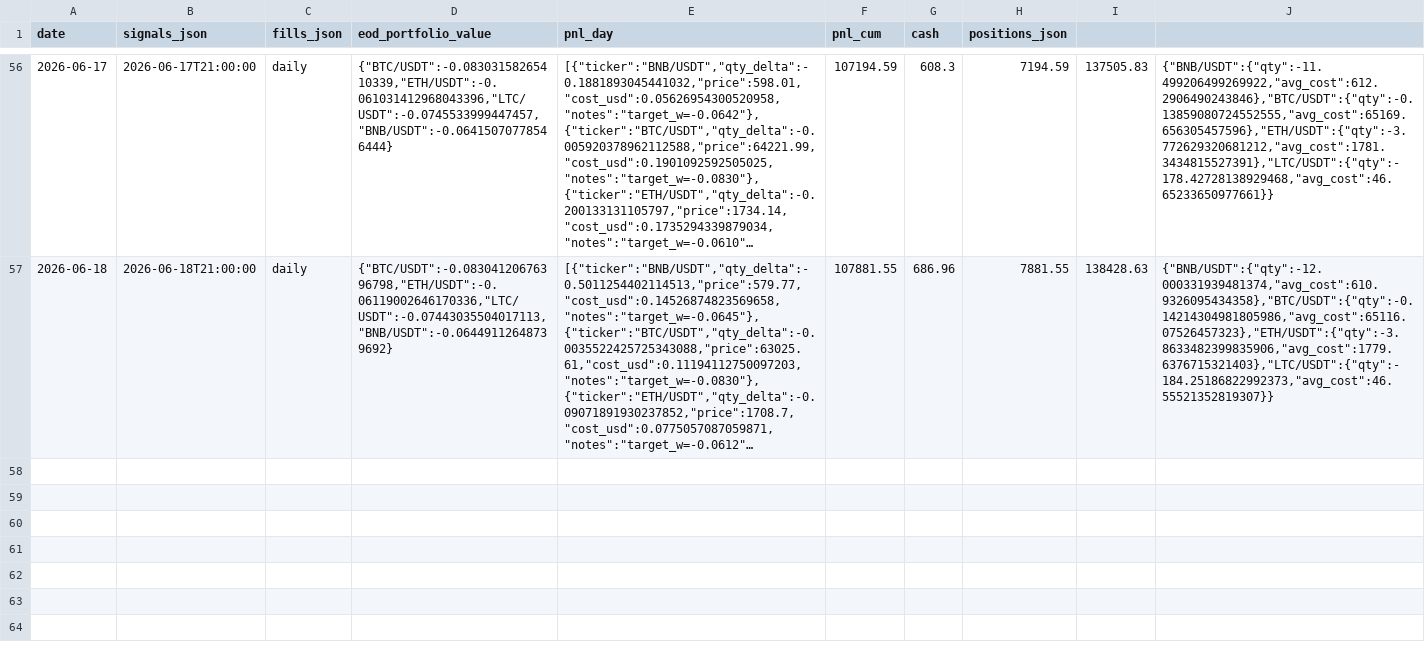
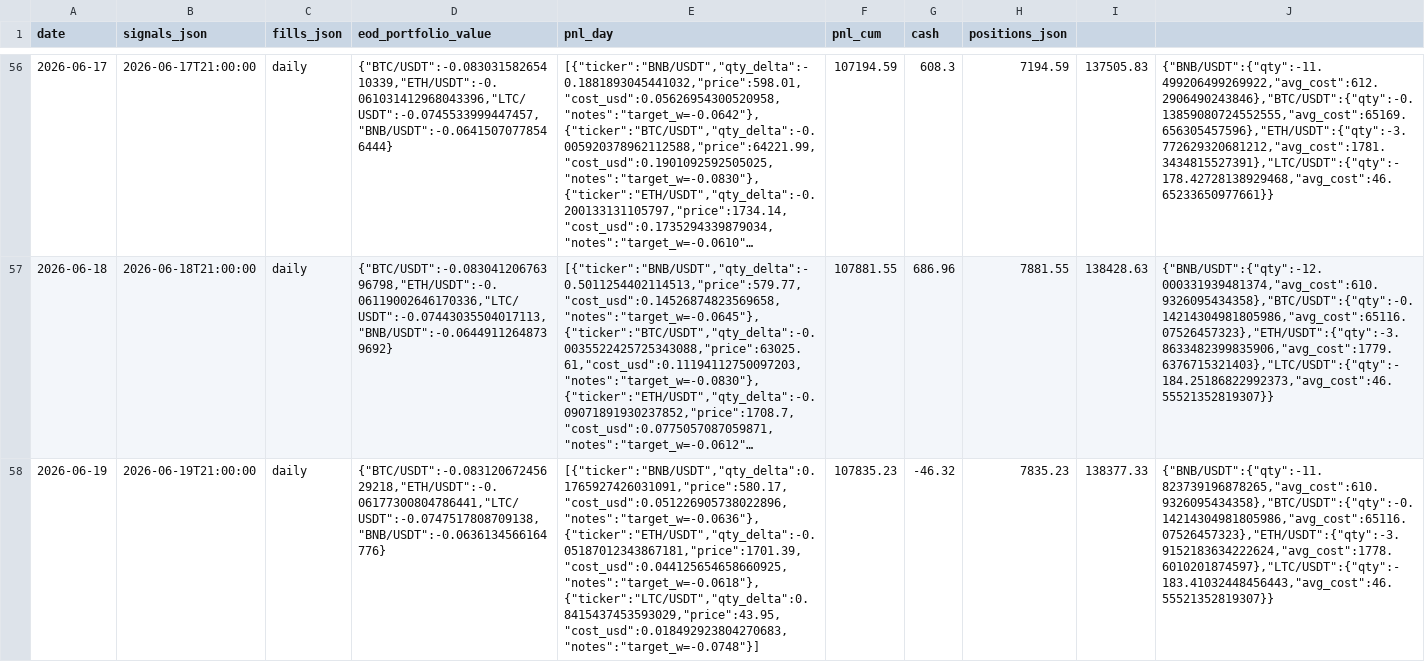
Before and after one commit to romandrianov-pixel/paper-trading-track-record, a CSV file: daily/vw_tsmom_crypto.csv, drawn as a sheet; only a part is shown, gaps mark what is left out; long unchanged cells end in …; the diff names each change by its address in the sheet, - before the commit and + after, or states it on an @@ line.

Commit message:
Daily state 2026-06-19

```diff
--- a/daily/vw_tsmom_crypto.csv
+++ b/daily/vw_tsmom_crypto.csv
+row 58: 2026-06-19 | 2026-06-19T21:00:00 | daily | {"BTC/USDT":-0.08312067245629218,"ETH/USDT":-0.06177300804786441,"LTC/USDT":-0.0747517808709138,"BNB/USDT":-0.0636134566164776} | [{"ticker":"BNB/USDT","qty_delta":0.1765927426031091,"price":580.17,"cost_usd":0.051226905738022896,"notes":"target_w=-0.0636"},{"ticker":"ETH/USDT","qty_delta":-0.05187012343867181,"price":1701.39,"cost_usd":0.044125654658660925,"notes":"target_w=-0.0618"},{"ticker":"LTC/USDT","qty_delta":0.8415437453593029,"price":43.95,"cost_usd":0.018492923804270683,"notes":"target_w=-0.0748"}] | 107835.23 | -46.32 | 7835.23 | 138377.33 | {"BNB/USDT":{"qty":-11.823739196878265,"avg_cost":610.9326095434358},"BTC/USDT":{"qty":-0.14214304981805986,"avg_cost":65116.07526457323},"ETH/USDT":{"qty":-3.9152183634222624,"avg_cost":1778.6010201874597},"LTC/USDT":{"qty":-183.41032448456443,"avg_cost":46.55521352819307}}
```
Also changed, not shown: daily/donchian_crypto.csv, 24 other files.
